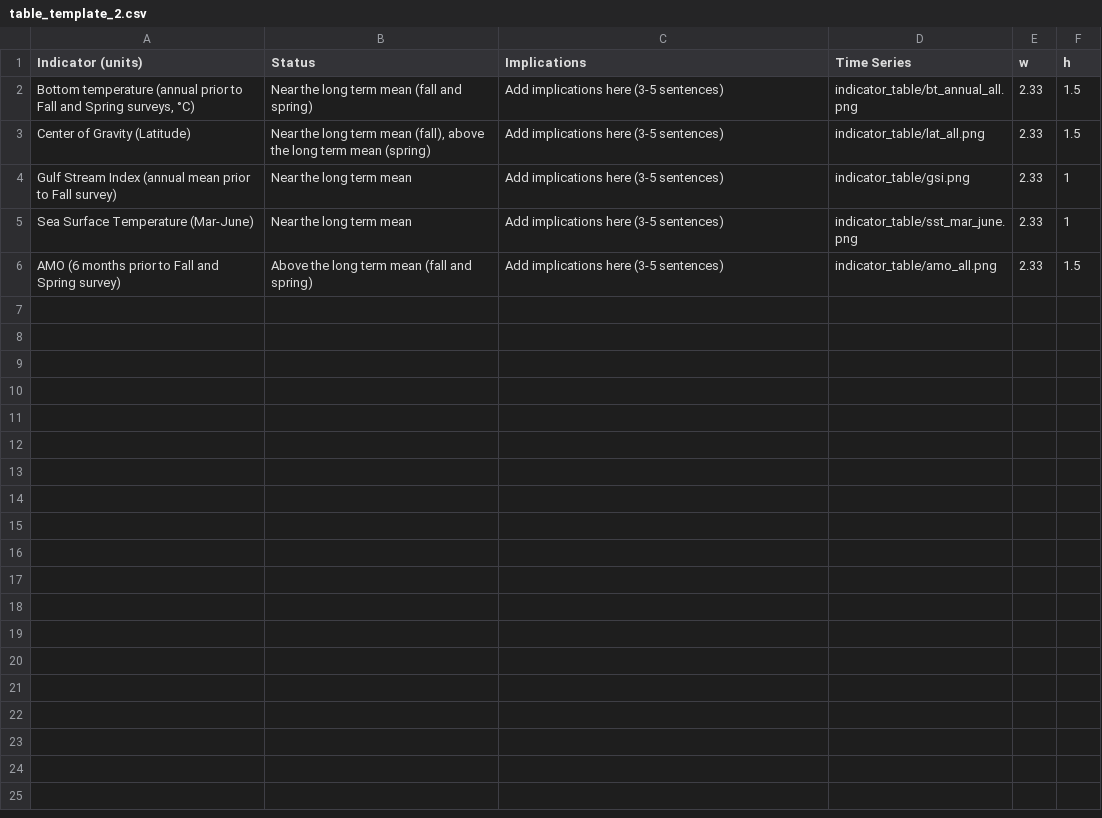
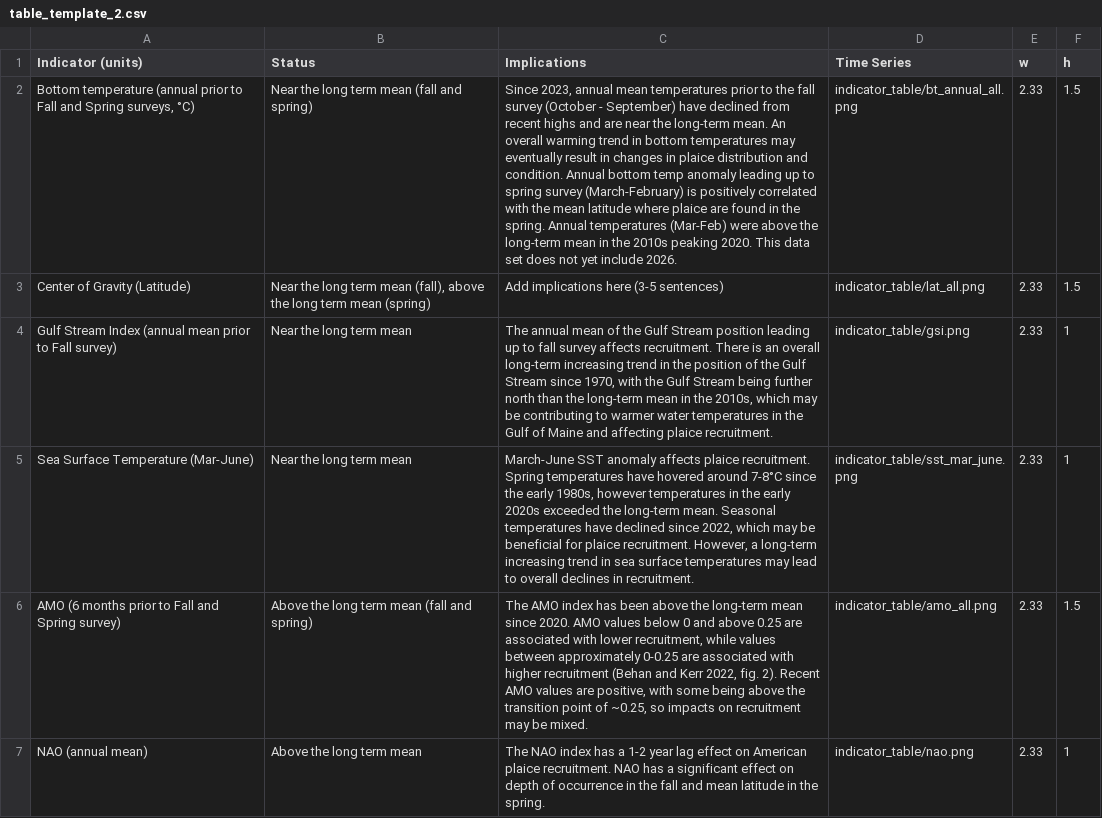
Before and after one commit to NEFSC/READ-EDAB-plaiceESP2026, a CSV file: 06_docs/table_template_2.csv, drawn as a sheet; the diff names each change by its address in the sheet, - before the commit and + after, or states it on an @@ line.

Commit message:
fix snapshot plot sizing, add implications to table

```diff
--- a/06_docs/table_template_2.csv
+++ b/06_docs/table_template_2.csv
-C2 (Implications): Add implications here (3-5 sentences)
+C2 (Implications): Since 2023, annual mean temperatures prior to the fall survey (October - September) have declined from recent highs and are near the long-term mean. An overall warming trend in bottom temperatures may eventually result in changes in plaice distribution and condition. Annual bottom temp anomaly leading up to spring survey (March-February) is positively correlated with the mean latitude where plaice are found in the spring. Annual temperatures (Mar-Feb) were above the long-term mean in the 2010s peaking 2020. This data set does not yet include 2026.
-C4 (Implications): Add implications here (3-5 sentences)
+C4 (Implications): The annual mean of the Gulf Stream position leading up to fall survey affects recruitment. There is an overall long-term increasing trend in the position of the Gulf Stream since 1970, with the Gulf Stream being further north than the long-term mean in the 2010s, which may be contributing to warmer water temperatures in the Gulf of Maine and affecting plaice recruitment.
-C5 (Implications): Add implications here (3-5 sentences)
+C5 (Implications): March-June SST anomaly affects plaice recruitment. Spring temperatures have hovered around 7-8°C since the early 1980s, however temperatures in the early 2020s exceeded the long-term mean. Seasonal temperatures have declined since 2022, which may be beneficial for plaice recruitment. However, a long-term increasing trend in sea surface temperatures may lead to overall declines in recruitment.
-C6 (Implications): Add implications here (3-5 sentences)
+C6 (Implications): The AMO index has been above the long-term mean since 2020. AMO values below 0 and above 0.25 are associated with lower recruitment, while values between approximately 0-0.25 are associated with higher recruitment (Behan and Kerr 2022, fig. 2). Recent AMO values are positive, with some being above the transition point of ~0.25, so impacts on recruitment may be mixed.
+row 7: NAO (annual mean) | Above the long term mean | The NAO index has a 1-2 year lag effect on American plaice recruitment. NAO has a significant effect on depth of occurrence in the fall and mean latitude in the spring. | indicator_table/nao.png | 2.33 | 1
```
Also changed, not shown: 21 other files.
